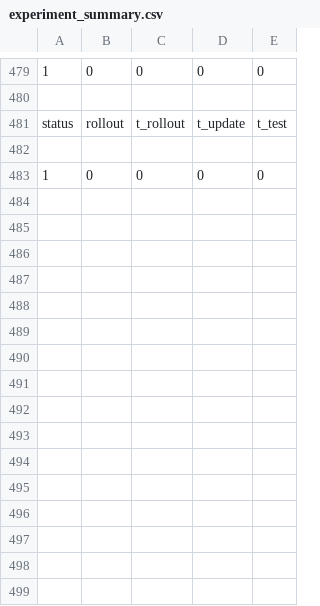
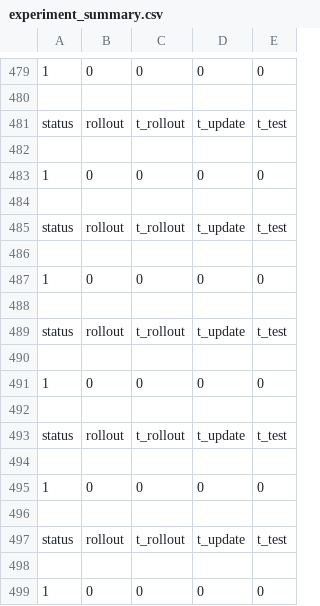
Before and after one commit to RL4H/G2P2C, a CSV file: results/experiment_summary.csv, drawn as a sheet; only a part is shown, gaps mark what is left out; the diff names each change by its address in the sheet, - before the commit and + after, or states it on an @@ line.

```diff
--- a/results/experiment_summary.csv
+++ b/results/experiment_summary.csv
+row 484: (empty)
+row 485: status | rollout | t_rollout | t_update | t_test
+row 486: (empty)
+row 487: 1 | 0 | 0 | 0 | 0
+row 488: (empty)
+row 489: status | rollout | t_rollout | t_update | t_test
+row 490: (empty)
+row 491: 1 | 0 | 0 | 0 | 0
+row 492: (empty)
+row 493: status | rollout | t_rollout | t_update | t_test
+row 494: (empty)
+row 495: 1 | 0 | 0 | 0 | 0
+row 496: (empty)
+row 497: status | rollout | t_rollout | t_update | t_test
+row 498: (empty)
+row 499: 1 | 0 | 0 | 0 | 0
```
Also changed, not shown: results/aux_model_log.csv, results/evaluation_log.csv, 17 other files.
